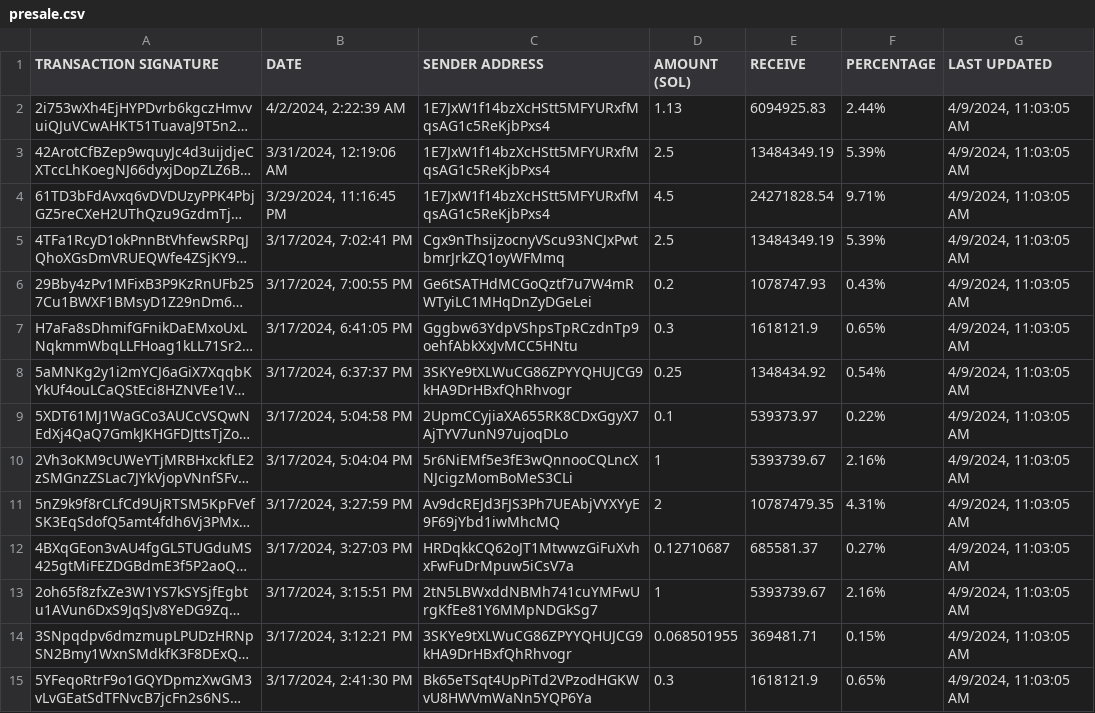
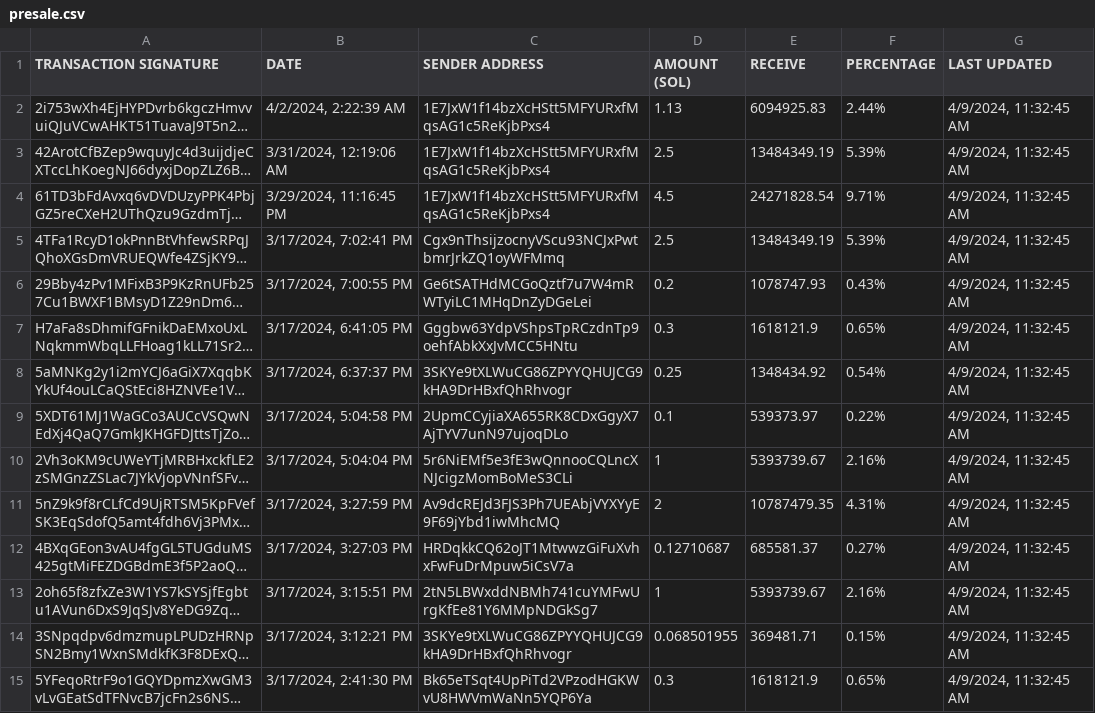
Before and after one commit to brorogans/bleu, a CSV file: presale.csv, drawn as a sheet; only a part is shown; long unchanged cells end in …; the diff covers the shown part only; the diff names each change by its address in the sheet, - before the commit and + after, or states it on an @@ line.

Commit message:
Update from https://github.com/brorogans/presale/commit/409faa6c91279949389dcdede155839ee4d05507

```diff
--- a/presale.csv
+++ b/presale.csv
-G2:G15 (LAST UPDATED): 4/9/2024, 11:03:05 AM
+G2:G15 (LAST UPDATED): 4/9/2024, 11:32:45 AM
```
Also changed, not shown: 40 edited cells elsewhere in this file.
